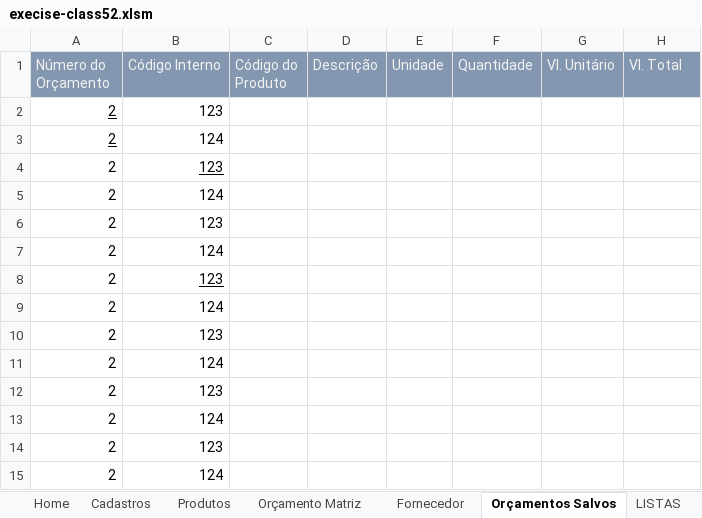
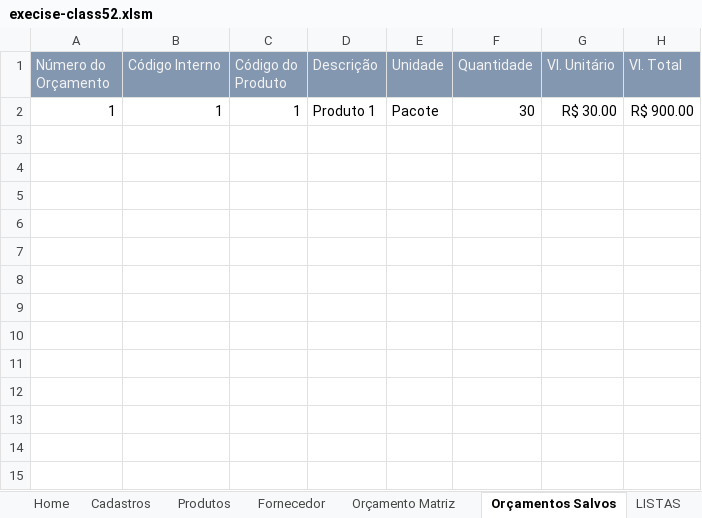
Before and after one commit to abehidek/bosch-digital-solutions, an Excel workbook: fundamentos-informática/Excel/aula07-vba/execise-class52.xlsm, sheet Orçamentos Salvos, drawn as a sheet; values as stored, in another font and other column widths than the file's, no borders; 1 other sheet too large or unreadable and not compared; removed rows and columns are numbered as before the commit, all else as after; the diff names each change by its address in the sheet, - before the commit and + after, or states it on an @@ line.

```diff
--- a/fundamentos-informática/Excel/aula07-vba/execise-class52.xlsm (sheet Orçamentos Salvos)
+++ b/fundamentos-informática/Excel/aula07-vba/execise-class52.xlsm (sheet Orçamentos Salvos)
@@ sheet tab order changed: Home | Cadastros | Produtos | Fornecedor | Orçamento Matriz | Orçamentos Salvos | LISTAS @@
-row 2: 2 | 123
-row 3: 2 | 124
-row 4: 2 | 123
-row 5: 2 | 124
-row 6: 2 | 123
-row 7: 2 | 124
-row 8: 2 | 123
-row 9: 2 | 124
-row 10: 2 | 123
-row 11: 2 | 124
-row 12: 2 | 123
-row 13: 2 | 124
-row 14: 2 | 123
-row 15: 2 | 124
+row 2: 1 | 1 | 1 | Produto 1 | Pacote | 30 | R$ 30.00 | R$ 900.00
```
Also changed, not shown: sheet Produtos, sheet Fornecedor, sheet LISTAS.
